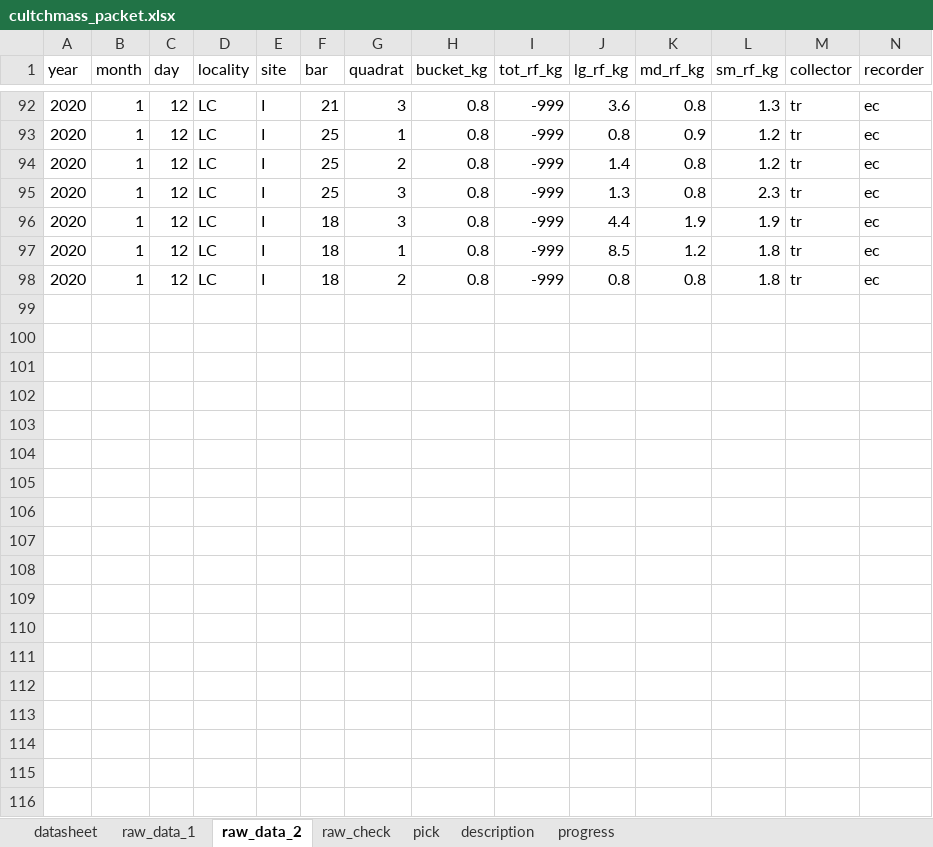
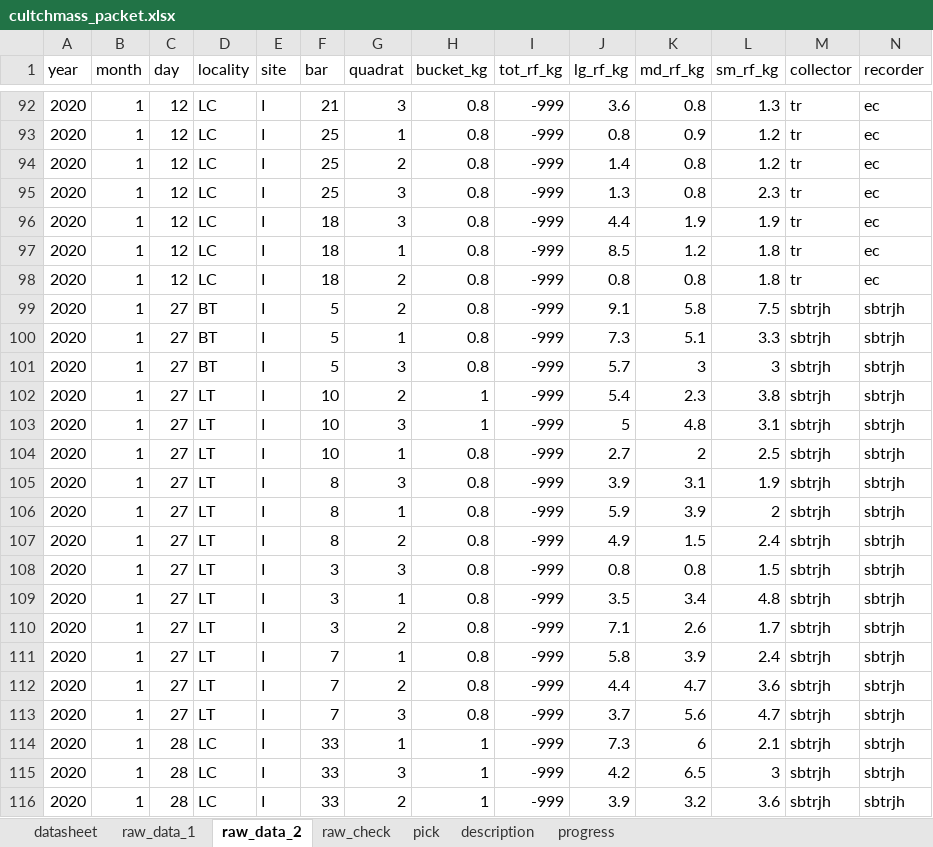
Before and after one commit to sbeck1/Beck_LC_R, an Excel workbook: Oyster/cultchmass/cultchmass_packet.xlsx, sheet raw_data_2, drawn as a sheet; only a part is shown, gaps mark what is left out; values as stored, in another font and other column widths than the file's, no borders; the diff covers the shown part only; the diff names each change by its address in the sheet, - before the commit and + after, or states it on an @@ line.

Commit message:
cultch mass sample redraw, packet updated with Jan 27-28 sampling

```diff
--- a/Oyster/cultchmass/cultchmass_packet.xlsx (sheet raw_data_2)
+++ b/Oyster/cultchmass/cultchmass_packet.xlsx (sheet raw_data_2)
+row 99: 2020 | 1 | 27 | BT | I | 5 | 2 | 0.8 | -999 | 9.1 | 5.8 | 7.5 | sbtrjh | sbtrjh
+row 100: 2020 | 1 | 27 | BT | I | 5 | 1 | 0.8 | -999 | 7.3 | 5.1 | 3.3 | sbtrjh | sbtrjh
+row 101: 2020 | 1 | 27 | BT | I | 5 | 3 | 0.8 | -999 | 5.7 | 3 | 3 | sbtrjh | sbtrjh
+row 102: 2020 | 1 | 27 | LT | I | 10 | 2 | 1 | -999 | 5.4 | 2.3 | 3.8 | sbtrjh | sbtrjh
+row 103: 2020 | 1 | 27 | LT | I | 10 | 3 | 1 | -999 | 5 | 4.8 | 3.1 | sbtrjh | sbtrjh
+row 104: 2020 | 1 | 27 | LT | I | 10 | 1 | 0.8 | -999 | 2.7 | 2 | 2.5 | sbtrjh | sbtrjh
+row 105: 2020 | 1 | 27 | LT | I | 8 | 3 | 0.8 | -999 | 3.9 | 3.1 | 1.9 | sbtrjh | sbtrjh
+row 106: 2020 | 1 | 27 | LT | I | 8 | 1 | 0.8 | -999 | 5.9 | 3.9 | 2 | sbtrjh | sbtrjh
+row 107: 2020 | 1 | 27 | LT | I | 8 | 2 | 0.8 | -999 | 4.9 | 1.5 | 2.4 | sbtrjh | sbtrjh
+row 108: 2020 | 1 | 27 | LT | I | 3 | 3 | 0.8 | -999 | 0.8 | 0.8 | 1.5 | sbtrjh | sbtrjh
+row 109: 2020 | 1 | 27 | LT | I | 3 | 1 | 0.8 | -999 | 3.5 | 3.4 | 4.8 | sbtrjh | sbtrjh
+row 110: 2020 | 1 | 27 | LT | I | 3 | 2 | 0.8 | -999 | 7.1 | 2.6 | 1.7 | sbtrjh | sbtrjh
+row 111: 2020 | 1 | 27 | LT | I | 7 | 1 | 0.8 | -999 | 5.8 | 3.9 | 2.4 | sbtrjh | sbtrjh
+row 112: 2020 | 1 | 27 | LT | I | 7 | 2 | 0.8 | -999 | 4.4 | 4.7 | 3.6 | sbtrjh | sbtrjh
+row 113: 2020 | 1 | 27 | LT | I | 7 | 3 | 0.8 | -999 | 3.7 | 5.6 | 4.7 | sbtrjh | sbtrjh
+row 114: 2020 | 1 | 28 | LC | I | 33 | 1 | 1 | -999 | 7.3 | 6 | 2.1 | sbtrjh | sbtrjh
+row 115: 2020 | 1 | 28 | LC | I | 33 | 3 | 1 | -999 | 4.2 | 6.5 | 3 | sbtrjh | sbtrjh
+row 116: 2020 | 1 | 28 | LC | I | 33 | 2 | 1 | -999 | 3.9 | 3.2 | 3.6 | sbtrjh | sbtrjh
```
Also changed, not shown: 15 added rows elsewhere in this sheet, sheet raw_data_1, 8 other files.
